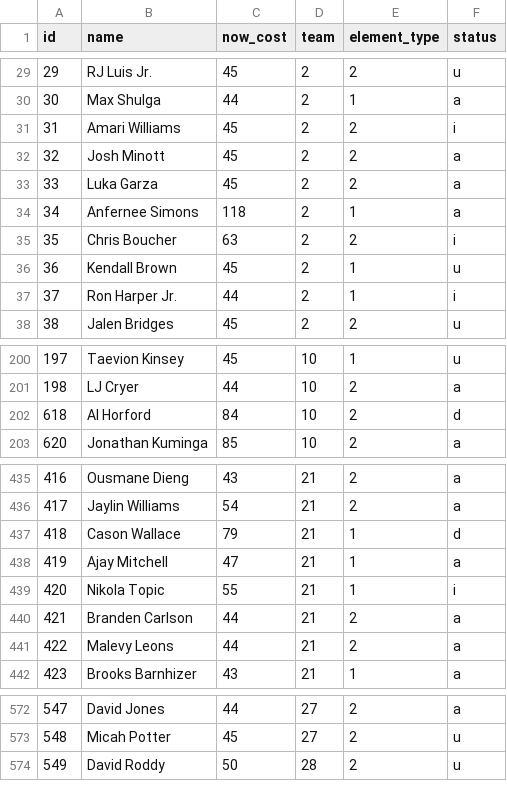
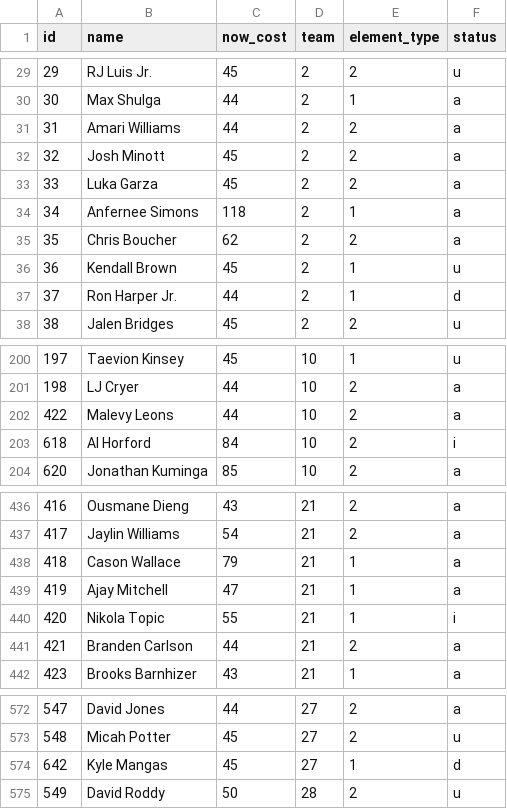
Before and after one commit to adamb2003/nba, a CSV file: data/player_info.csv, drawn as a sheet; only a part is shown, gaps mark what is left out; the diff covers the shown part only.

```diff
--- a/data/player_info.csv
+++ b/data/player_info.csv
@@ -30,3 +30,3 @@ id,name,now_cost,team,element_type,status
 30,Max Shulga,44,2,1,a
-31,Amari Williams,45,2,2,i
+31,Amari Williams,44,2,2,a
 32,Josh Minott,45,2,2,a
@@ -34,5 +34,5 @@ id,name,now_cost,team,element_type,status
 34,Anfernee Simons,118,2,1,a
-35,Chris Boucher,63,2,2,i
+35,Chris Boucher,62,2,2,a
 36,Kendall Brown,45,2,1,u
-37,Ron Harper Jr.,44,2,1,i
+37,Ron Harper Jr.,44,2,1,d
 38,Jalen Bridges,45,2,2,u
@@ -201,3 +201,4 @@ id,name,now_cost,team,element_type,status
 198,LJ Cryer,44,10,2,a
-618,Al Horford,84,10,2,d
+422,Malevy Leons,44,10,2,a
+618,Al Horford,84,10,2,i
 620,Jonathan Kuminga,85,10,2,a
@@ -436,3 +437,3 @@ id,name,now_cost,team,element_type,status
 417,Jaylin Williams,54,21,2,a
-418,Cason Wallace,79,21,1,d
+418,Cason Wallace,79,21,1,a
 419,Ajay Mitchell,47,21,1,a
@@ -440,3 +441,2 @@ id,name,now_cost,team,element_type,status
 421,Branden Carlson,44,21,2,a
-422,Malevy Leons,44,21,2,a
 423,Brooks Barnhizer,43,21,1,a
@@ -573,2 +573,3 @@ id,name,now_cost,team,element_type,status
 548,Micah Potter,45,27,2,u
+642,Kyle Mangas,45,27,1,d
 549,David Roddy,50,28,2,u
```
Also changed, not shown: 57 edited cells elsewhere in this file, 5 other files.
